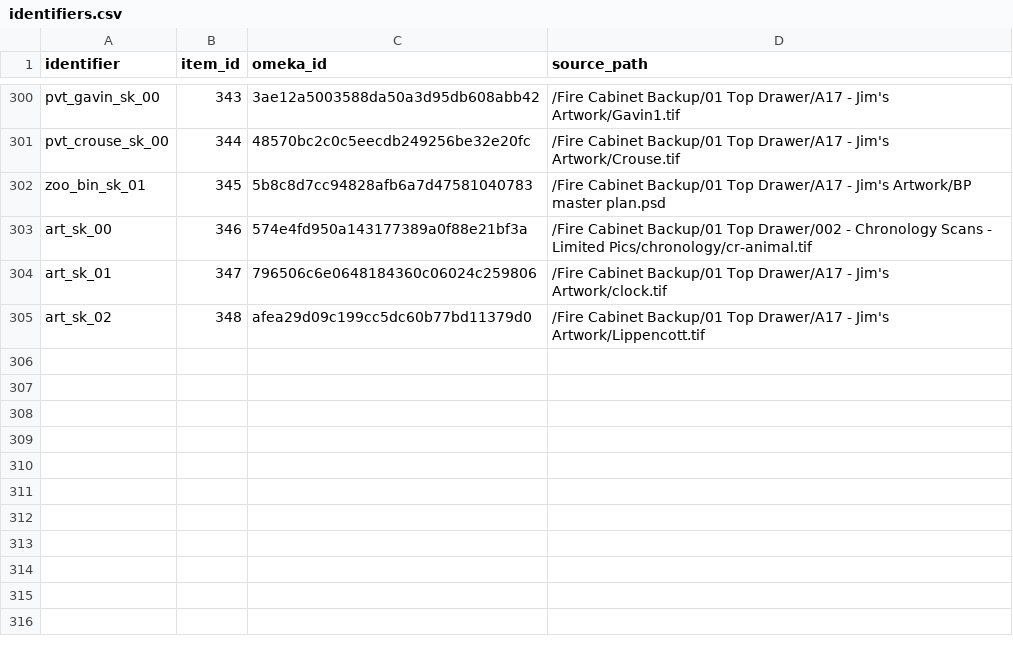
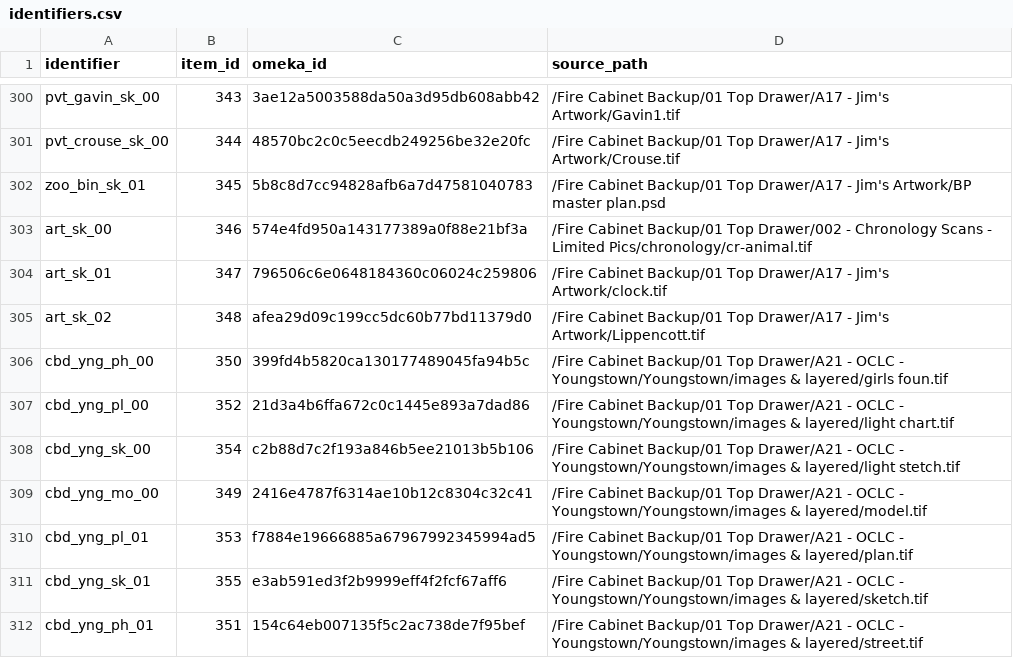
Before and after one commit to baskaufs/bassettassociates, a CSV file: data/identifiers.csv, drawn as a sheet; only a part is shown, gaps mark what is left out; the diff names each change by its address in the sheet, - before the commit and + after, or states it on an @@ line.

```diff
--- a/data/identifiers.csv
+++ b/data/identifiers.csv
+row 306: cbd_yng_ph_00 | 350 | 399fd4b5820ca130177489045fa94b5c | /Fire Cabinet Backup/01 Top Drawer/A21 - OCLC - Youngstown/Youngstown/images & layered/girls foun.tif
+row 307: cbd_yng_pl_00 | 352 | 21d3a4b6ffa672c0c1445e893a7dad86 | /Fire Cabinet Backup/01 Top Drawer/A21 - OCLC - Youngstown/Youngstown/images & layered/light chart.tif
+row 308: cbd_yng_sk_00 | 354 | c2b88d7c2f193a846b5ee21013b5b106 | /Fire Cabinet Backup/01 Top Drawer/A21 - OCLC - Youngstown/Youngstown/images & layered/light stetch.tif
+row 309: cbd_yng_mo_00 | 349 | 2416e4787f6314ae10b12c8304c32c41 | /Fire Cabinet Backup/01 Top Drawer/A21 - OCLC - Youngstown/Youngstown/images & layered/model.tif
+row 310: cbd_yng_pl_01 | 353 | f7884e19666885a67967992345994ad5 | /Fire Cabinet Backup/01 Top Drawer/A21 - OCLC - Youngstown/Youngstown/images & layered/plan.tif
+row 311: cbd_yng_sk_01 | 355 | e3ab591ed3f2b9999eff4f2fcf67aff6 | /Fire Cabinet Backup/01 Top Drawer/A21 - OCLC - Youngstown/Youngstown/images & layered/sketch.tif
+row 312: cbd_yng_ph_01 | 351 | 154c64eb007135f5c2ac738de7f95bef | /Fire Cabinet Backup/01 Top Drawer/A21 - OCLC - Youngstown/Youngstown/images & layered/street.tif
```
Also changed, not shown: data/items.csv, 1 other file.
